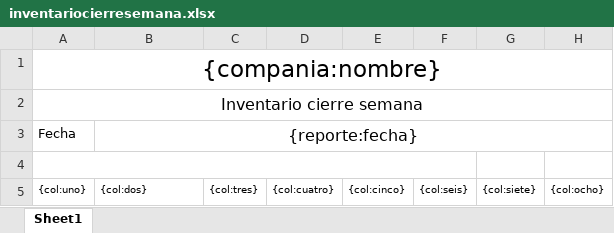
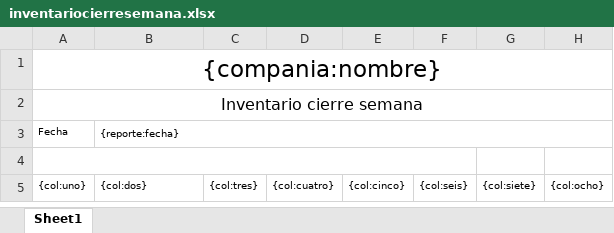
Before and after one commit to jalvarez14/aersa, an Excel workbook: public/application/files/jasper/templates/inventariocierresemana.xlsx, sheet Sheet1, drawn as a sheet; only a part is shown; values as stored, in another font and other column widths than the file's, no borders; the diff names each change by its address in the sheet, - before the commit and + after, or states it on an @@ line.

Commit message:
archivo de inventariocierresemana

```diff
--- a/public/application/files/jasper/templates/inventariocierresemana.xlsx (sheet Sheet1)
+++ b/public/application/files/jasper/templates/inventariocierresemana.xlsx (sheet Sheet1)
@@ A3:B3 text size: smaller @@
-B3 alignment: center
+B3 alignment: left
```
Also changed, not shown: 1 other file.
